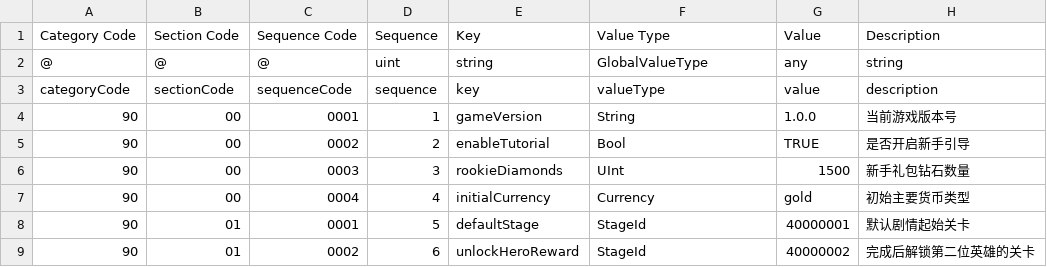
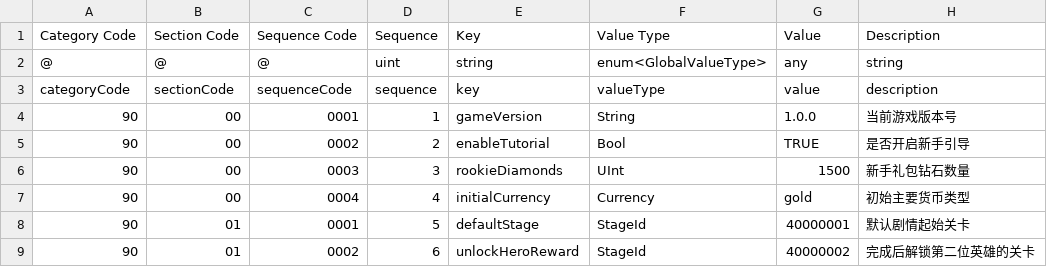
Before and after one commit to khgame/tables, a CSV file: example/game_01_minirpg/global_config.csv, drawn as a sheet.

```diff
--- a/example/game_01_minirpg/global_config.csv
+++ b/example/game_01_minirpg/global_config.csv
@@ -1,3 +1,3 @@
 Category Code,Section Code,Sequence Code,Sequence,Key,Value Type,Value,Description
-@,@,@,uint,string,GlobalValueType,any,string
+@,@,@,uint,string,enum<GlobalValueType>,any,string
 categoryCode,sectionCode,sequenceCode,sequence,key,valueType,value,description
```
Also changed, not shown: 11 other files.
